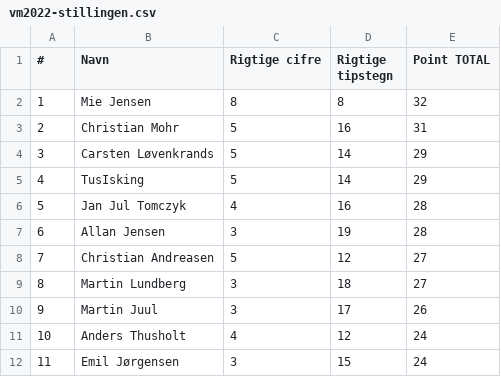
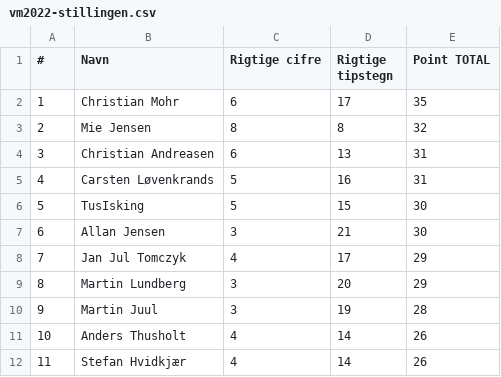
Before and after one commit to hrmohr/groupstage, a CSV file: docs/resources/vm2022/vm2022-stillingen.csv, drawn as a sheet; only a part is shown; the diff covers the shown part only.

```diff
--- a/docs/resources/vm2022/vm2022-stillingen.csv
+++ b/docs/resources/vm2022/vm2022-stillingen.csv
@@ -1,12 +1,12 @@
 "#","Navn","Rigtige cifre","Rigtige tipstegn","Point TOTAL"
-1,"Mie Jensen",8,8,32
-2,"Christian Mohr",5,16,31
-3,"Carsten Løvenkrands",5,14,29
-4,"TusIsking",5,14,29
-5,"Jan Jul Tomczyk",4,16,28
-6,"Allan Jensen",3,19,28
-7,"Christian Andreasen",5,12,27
-8,"Martin Lundberg",3,18,27
-9,"Martin Juul",3,17,26
-10,"Anders Thusholt",4,12,24
-11,"Emil Jørgensen",3,15,24
+1,"Christian Mohr",6,17,35
+2,"Mie Jensen",8,8,32
+3,"Christian Andreasen",6,13,31
+4,"Carsten Løvenkrands",5,16,31
+5,"TusIsking",5,15,30
+6,"Allan Jensen",3,21,30
+7,"Jan Jul Tomczyk",4,17,29
+8,"Martin Lundberg",3,20,29
+9,"Martin Juul",3,19,28
+10,"Anders Thusholt",4,14,26
+11,"Stefan Hvidkjær",4,14,26
```
Also changed, not shown: 21 edited cells elsewhere in this file, 2 other files.
